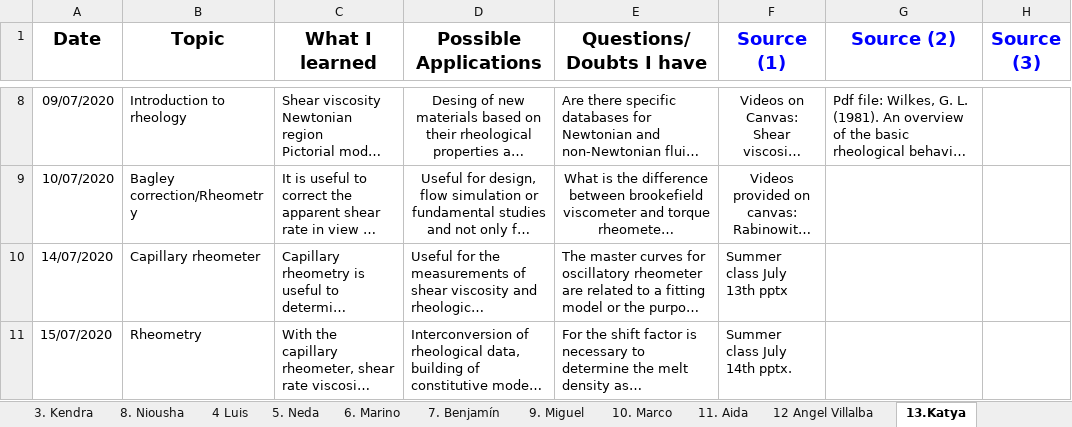
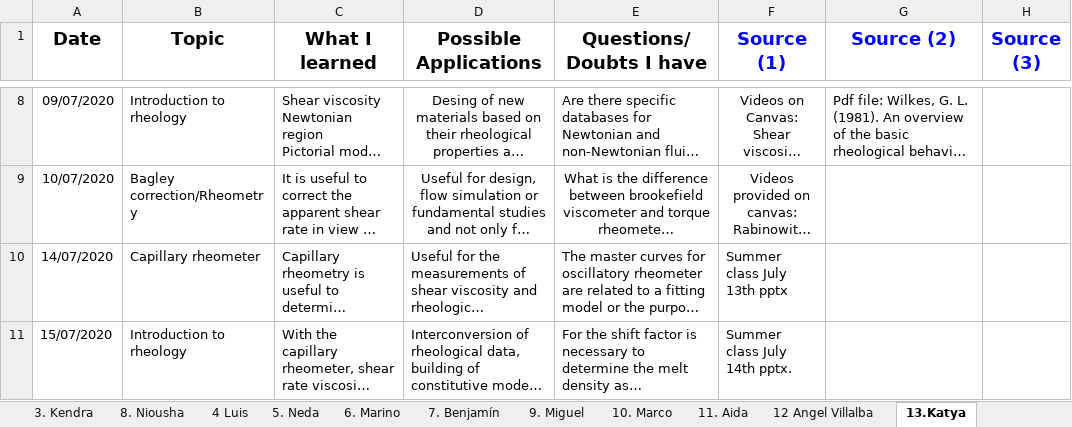
Before and after one commit to KiraSensei13/MNT_ITESM_courses, an Excel workbook: 3a.1.PlasticsAndCompositesEngineering/Class Journal.xlsx, sheet 13.Katya, drawn as a sheet; only a part is shown, gaps mark what is left out; long unchanged cells end in …; values as stored, in another font and other column widths than the file's, no borders; charts and pictures not drawn; the diff covers the shown part only; the diff names each change by its address in the sheet, - before the commit and + after, or states it on an @@ line.

```diff
--- a/3a.1.PlasticsAndCompositesEngineering/Class Journal.xlsx (sheet 13.Katya)
+++ b/3a.1.PlasticsAndCompositesEngineering/Class Journal.xlsx (sheet 13.Katya)
-B11 (Topic): Rheometry
+B11 (Topic): Introduction to rheology
```
Also changed, not shown: 1 added row elsewhere in this sheet, sheet July 15 Introduction to Rheolog, sheet 17. Osamu, sheet 12 Angel Villalba, sheet 19 Jonathan Rafael Núñez, sheet 10. Marco, sheet 22- Elnaz, 12 more sheets, other sheet tabs, formulas that keep their value, charts or pictures, 38 other files.
